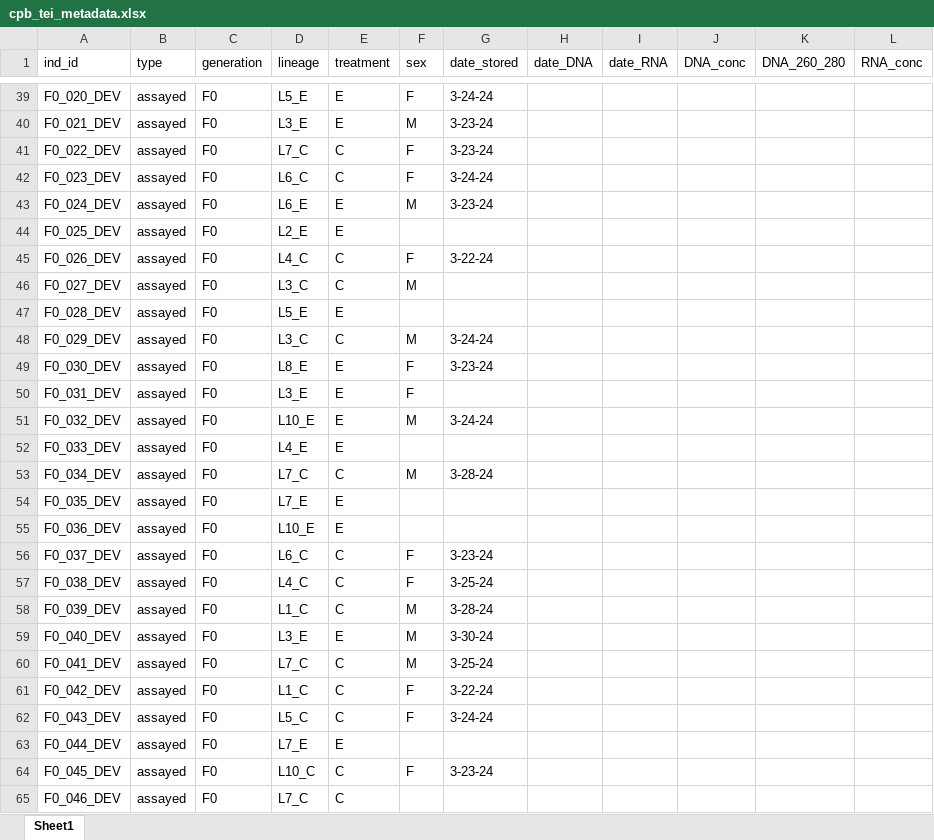
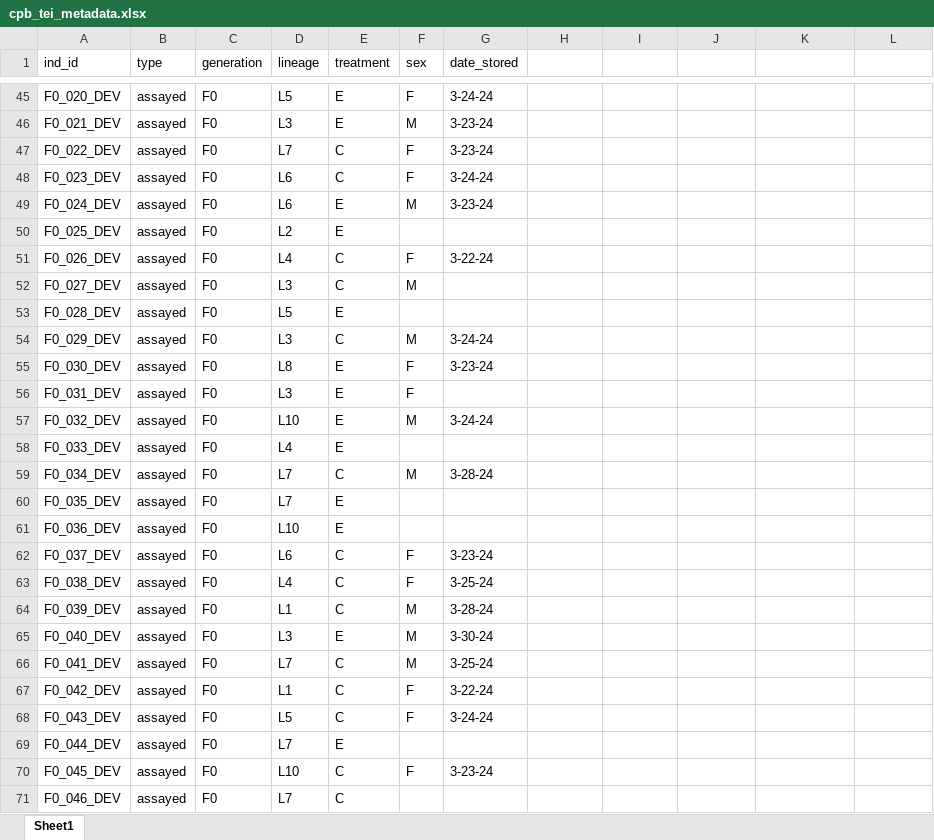
Before and after one commit to jcg5g9/CPB_Phenotype, an Excel workbook: raw_data/cpb_tei_metadata.xlsx, sheet Sheet1, drawn as a sheet; only a part is shown, gaps mark what is left out; values as stored, in another font and other column widths than the file's, no cell formats; charts and pictures not drawn; addresses are those after the commit; the diff covers the shown part only; the diff names each change by its address in the sheet, - before the commit and + after, or states it on an @@ line.

```diff
--- a/raw_data/cpb_tei_metadata.xlsx (sheet Sheet1)
+++ b/raw_data/cpb_tei_metadata.xlsx (sheet Sheet1)
-H1: date_DNA
+H1: (empty)
-I1: date_RNA
+I1: (empty)
-J1: DNA_conc
+J1: (empty)
-K1: DNA_260_280
+K1: (empty)
-L1: RNA_conc
+L1: (empty)
-D45 (lineage): L5_E
+D45 (lineage): L5
-D46 (lineage): L3_E
+D46 (lineage): L3
-D47 (lineage): L7_C
+D47 (lineage): L7
-D48 (lineage): L6_C
+D48 (lineage): L6
-D49 (lineage): L6_E
+D49 (lineage): L6
-D50 (lineage): L2_E
+D50 (lineage): L2
-D51 (lineage): L4_C
+D51 (lineage): L4
-D52 (lineage): L3_C
+D52 (lineage): L3
-D53 (lineage): L5_E
+D53 (lineage): L5
-D54 (lineage): L3_C
+D54 (lineage): L3
-D55 (lineage): L8_E
+D55 (lineage): L8
-D56 (lineage): L3_E
+D56 (lineage): L3
-D57 (lineage): L10_E
+D57 (lineage): L10
-D58 (lineage): L4_E
+D58 (lineage): L4
-D59 (lineage): L7_C
+D59 (lineage): L7
-D60 (lineage): L7_E
+D60 (lineage): L7
-D61 (lineage): L10_E
+D61 (lineage): L10
-D62 (lineage): L6_C
+D62 (lineage): L6
-D63 (lineage): L4_C
+D63 (lineage): L4
-D64 (lineage): L1_C
+D64 (lineage): L1
-D65 (lineage): L3_E
+D65 (lineage): L3
-D66 (lineage): L7_C
+D66 (lineage): L7
-D67 (lineage): L1_C
+D67 (lineage): L1
-D68 (lineage): L5_C
+D68 (lineage): L5
-D69 (lineage): L7_E
+D69 (lineage): L7
-D70 (lineage): L10_C
+D70 (lineage): L10
-D71 (lineage): L7_C
+D71 (lineage): L7
```
Also changed, not shown: 60 added rows and 162 edited cells elsewhere in this sheet, cell formats, charts or pictures, raw_data/cpb_tei_phenotype_data.xlsx, 1 other file.
